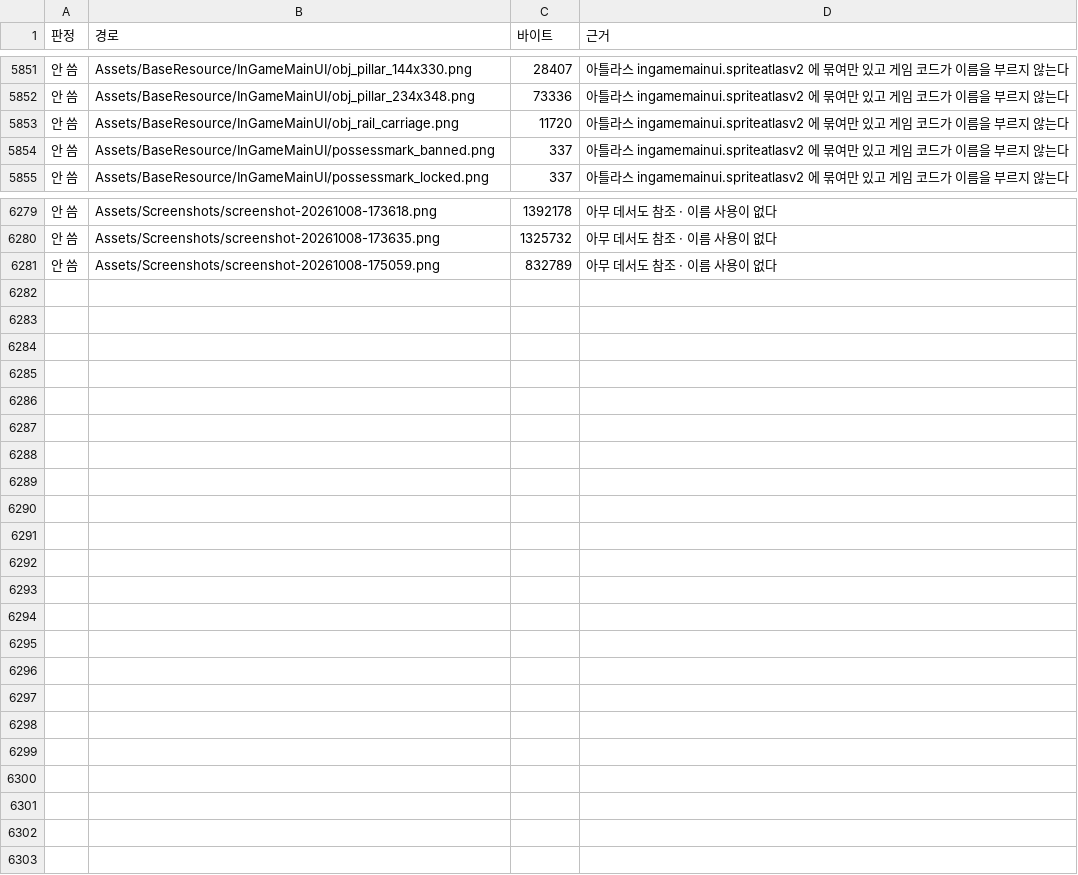
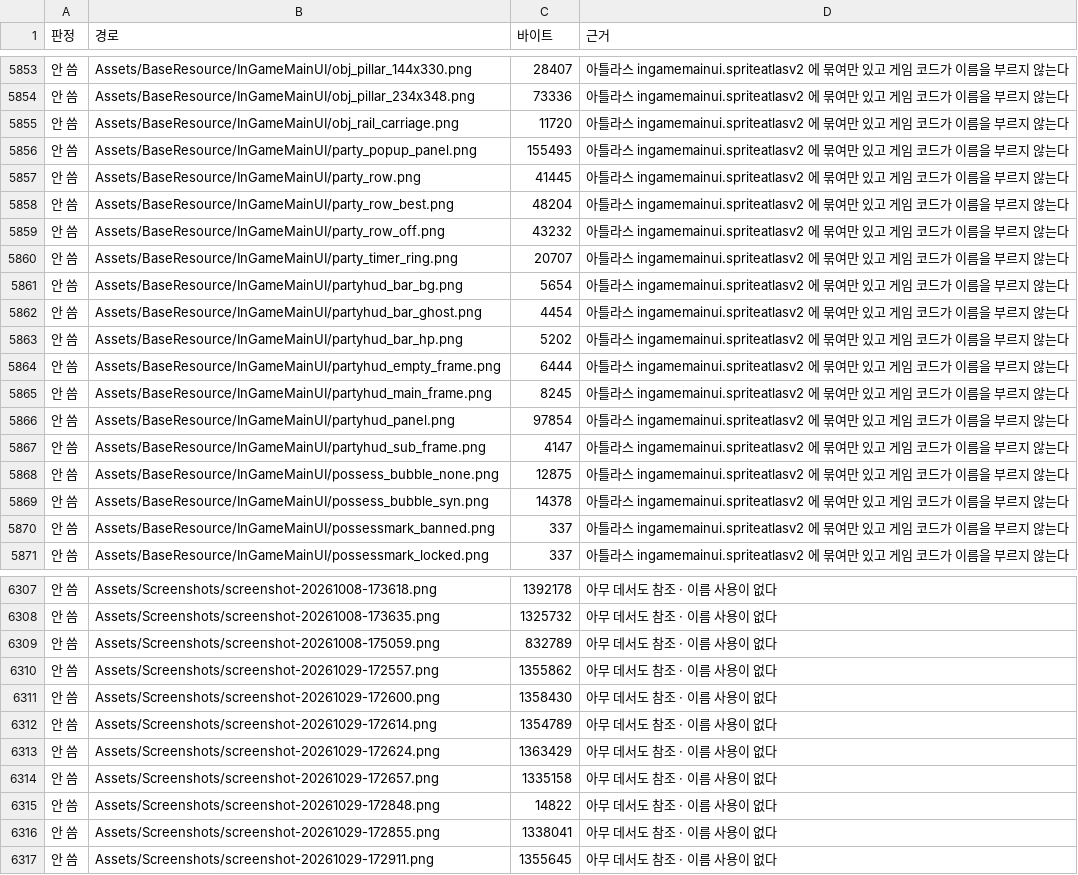
Before and after one commit to inpiawon-ui/AvengingSprit, a TSV file: Projects/AVSR/_exchange/ref/resource_audit/unused.tsv, drawn as a sheet; only a part is shown, gaps mark what is left out; the diff covers the shown part only.

```diff
--- a/Projects/AVSR/_exchange/ref/resource_audit/unused.tsv
+++ b/Projects/AVSR/_exchange/ref/resource_audit/unused.tsv
@@ -5853,2 +5855,16 @@
 안 씀	Assets/BaseResource/InGameMainUI/obj_rail_carriage.png	11720	아틀라스 ingamemainui.spriteatlasv2 에 묶여만 있고 게임 코드가 이름을 부르지 않는다
+안 씀	Assets/BaseResource/InGameMainUI/party_popup_panel.png	155493	아틀라스 ingamemainui.spriteatlasv2 에 묶여만 있고 게임 코드가 이름을 부르지 않는다
+안 씀	Assets/BaseResource/InGameMainUI/party_row.png	41445	아틀라스 ingamemainui.spriteatlasv2 에 묶여만 있고 게임 코드가 이름을 부르지 않는다
+안 씀	Assets/BaseResource/InGameMainUI/party_row_best.png	48204	아틀라스 ingamemainui.spriteatlasv2 에 묶여만 있고 게임 코드가 이름을 부르지 않는다
+안 씀	Assets/BaseResource/InGameMainUI/party_row_off.png	43232	아틀라스 ingamemainui.spriteatlasv2 에 묶여만 있고 게임 코드가 이름을 부르지 않는다
+안 씀	Assets/BaseResource/InGameMainUI/party_timer_ring.png	20707	아틀라스 ingamemainui.spriteatlasv2 에 묶여만 있고 게임 코드가 이름을 부르지 않는다
+안 씀	Assets/BaseResource/InGameMainUI/partyhud_bar_bg.png	5654	아틀라스 ingamemainui.spriteatlasv2 에 묶여만 있고 게임 코드가 이름을 부르지 않는다
+안 씀	Assets/BaseResource/InGameMainUI/partyhud_bar_ghost.png	4454	아틀라스 ingamemainui.spriteatlasv2 에 묶여만 있고 게임 코드가 이름을 부르지 않는다
+안 씀	Assets/BaseResource/InGameMainUI/partyhud_bar_hp.png	5202	아틀라스 ingamemainui.spriteatlasv2 에 묶여만 있고 게임 코드가 이름을 부르지 않는다
+안 씀	Assets/BaseResource/InGameMainUI/partyhud_empty_frame.png	6444	아틀라스 ingamemainui.spriteatlasv2 에 묶여만 있고 게임 코드가 이름을 부르지 않는다
+안 씀	Assets/BaseResource/InGameMainUI/partyhud_main_frame.png	8245	아틀라스 ingamemainui.spriteatlasv2 에 묶여만 있고 게임 코드가 이름을 부르지 않는다
+안 씀	Assets/BaseResource/InGameMainUI/partyhud_panel.png	97854	아틀라스 ingamemainui.spriteatlasv2 에 묶여만 있고 게임 코드가 이름을 부르지 않는다
+안 씀	Assets/BaseResource/InGameMainUI/partyhud_sub_frame.png	4147	아틀라스 ingamemainui.spriteatlasv2 에 묶여만 있고 게임 코드가 이름을 부르지 않는다
+안 씀	Assets/BaseResource/InGameMainUI/possess_bubble_none.png	12875	아틀라스 ingamemainui.spriteatlasv2 에 묶여만 있고 게임 코드가 이름을 부르지 않는다
+안 씀	Assets/BaseResource/InGameMainUI/possess_bubble_syn.png	14378	아틀라스 ingamemainui.spriteatlasv2 에 묶여만 있고 게임 코드가 이름을 부르지 않는다
 안 씀	Assets/BaseResource/InGameMainUI/possessmark_banned.png	337	아틀라스 ingamemainui.spriteatlasv2 에 묶여만 있고 게임 코드가 이름을 부르지 않는다
@@ -6281 +6309,9 @@
 안 씀	Assets/Screenshots/screenshot-20261008-175059.png	832789	아무 데서도 참조 · 이름 사용이 없다
+안 씀	Assets/Screenshots/screenshot-20261029-172557.png	1355862	아무 데서도 참조 · 이름 사용이 없다
+안 씀	Assets/Screenshots/screenshot-20261029-172600.png	1358430	아무 데서도 참조 · 이름 사용이 없다
+안 씀	Assets/Screenshots/screenshot-20261029-172614.png	1354789	아무 데서도 참조 · 이름 사용이 없다
+안 씀	Assets/Screenshots/screenshot-20261029-172624.png	1363429	아무 데서도 참조 · 이름 사용이 없다
+안 씀	Assets/Screenshots/screenshot-20261029-172657.png	1335158	아무 데서도 참조 · 이름 사용이 없다
+안 씀	Assets/Screenshots/screenshot-20261029-172848.png	14822	아무 데서도 참조 · 이름 사용이 없다
+안 씀	Assets/Screenshots/screenshot-20261029-172855.png	1338041	아무 데서도 참조 · 이름 사용이 없다
+안 씀	Assets/Screenshots/screenshot-20261029-172911.png	1355645	아무 데서도 참조 · 이름 사용이 없다
```
Also changed, not shown: 14 added rows and 13 edited cells elsewhere in this file, 28 other files.
